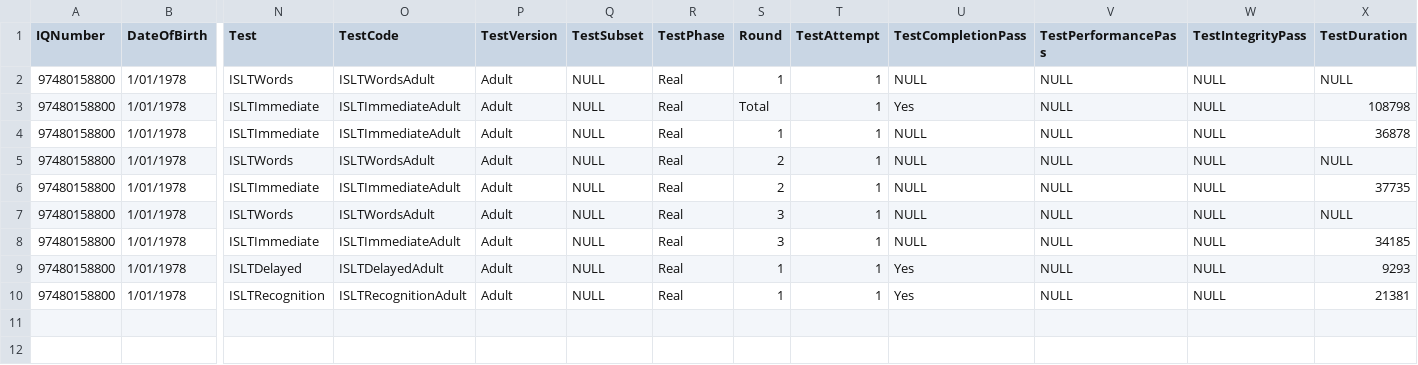
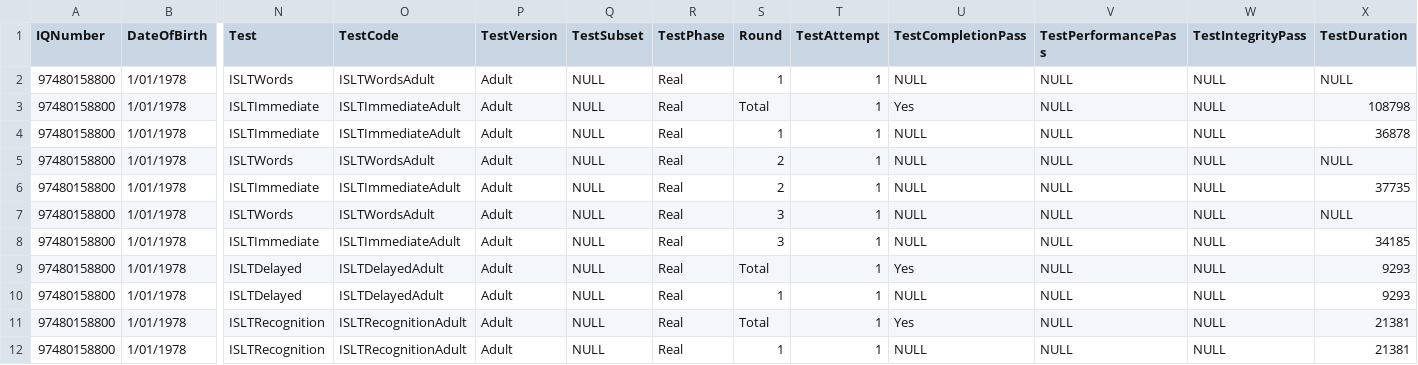
Before and after one commit to zchekir/dll, a CSV file: eSourcePlatform/CSP/csv/ISLT.csv, drawn as a sheet; only a part is shown, gaps mark what is left out; addresses are those after the commit; rows hold the shown columns only; the diff names each change by its address in the sheet, - before the commit and + after, or states it on an @@ line.

```diff
--- a/eSourcePlatform/CSP/csv/ISLT.csv
+++ b/eSourcePlatform/CSP/csv/ISLT.csv
-S9 (Round): 1
+S9 (Round): Total
+row 10: 97480158800 | 1/01/1978 | ISLTDelayed | ISLTDelayedAdult | Adult | NULL | Real | 1 | 1 | NULL | NULL | NULL | 9293
-S11 (Round): 1
+S11 (Round): Total
+row 12: 97480158800 | 1/01/1978 | ISLTRecognition | ISLTRecognitionAdult | Adult | NULL | Real | 1 | 1 | NULL | NULL | NULL | 21381
```
Also changed, not shown: eSourcePlatform/CSP/csv/Chase.csv, eSourcePlatform/CSP/csv/GMLT.csv, 22 other files.
